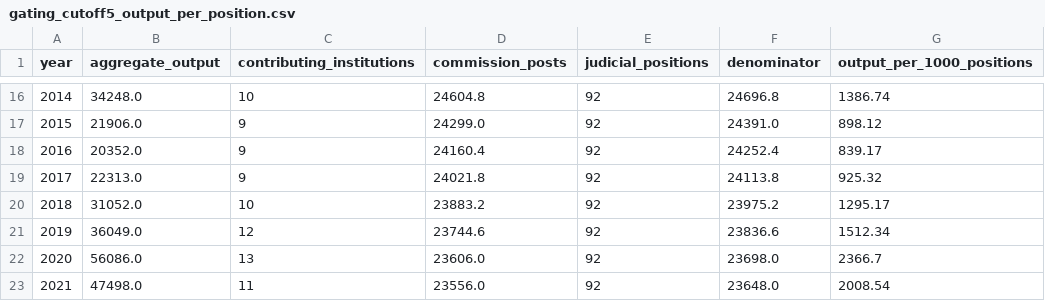
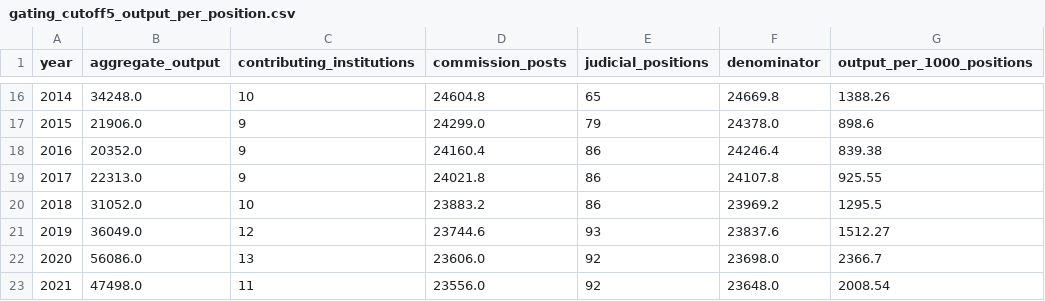
Before and after one commit to GavinMendelGleason/euro-sdt, a CSV file: data/analysis/gating_cutoff5_output_per_position.csv, drawn as a sheet; only a part is shown, gaps mark what is left out; the diff covers the shown part only.

Commit message:
Track judicial positions annually in cutoff denominators

```diff
--- a/data/analysis/gating_cutoff5_output_per_position.csv
+++ b/data/analysis/gating_cutoff5_output_per_position.csv
@@ -16,7 +16,7 @@ year,aggregate_output,contributing_institutions,commission_posts,judicial_positi
-2014,34248.0,10,24604.8,92,24696.8,1386.74
-2015,21906.0,9,24299.0,92,24391.0,898.12
-2016,20352.0,9,24160.4,92,24252.4,839.17
-2017,22313.0,9,24021.8,92,24113.8,925.32
-2018,31052.0,10,23883.2,92,23975.2,1295.17
-2019,36049.0,12,23744.6,92,23836.6,1512.34
+2014,34248.0,10,24604.8,65,24669.8,1388.26
+2015,21906.0,9,24299.0,79,24378.0,898.6
+2016,20352.0,9,24160.4,86,24246.4,839.38
+2017,22313.0,9,24021.8,86,24107.8,925.55
+2018,31052.0,10,23883.2,86,23969.2,1295.5
+2019,36049.0,12,23744.6,93,23837.6,1512.27
 2020,56086.0,13,23606.0,92,23698.0,2366.7
```
Also changed, not shown: 42 edited cells elsewhere in this file, data/analysis/gating_cutoff5_chained_harmonised.csv, 13 other files.
